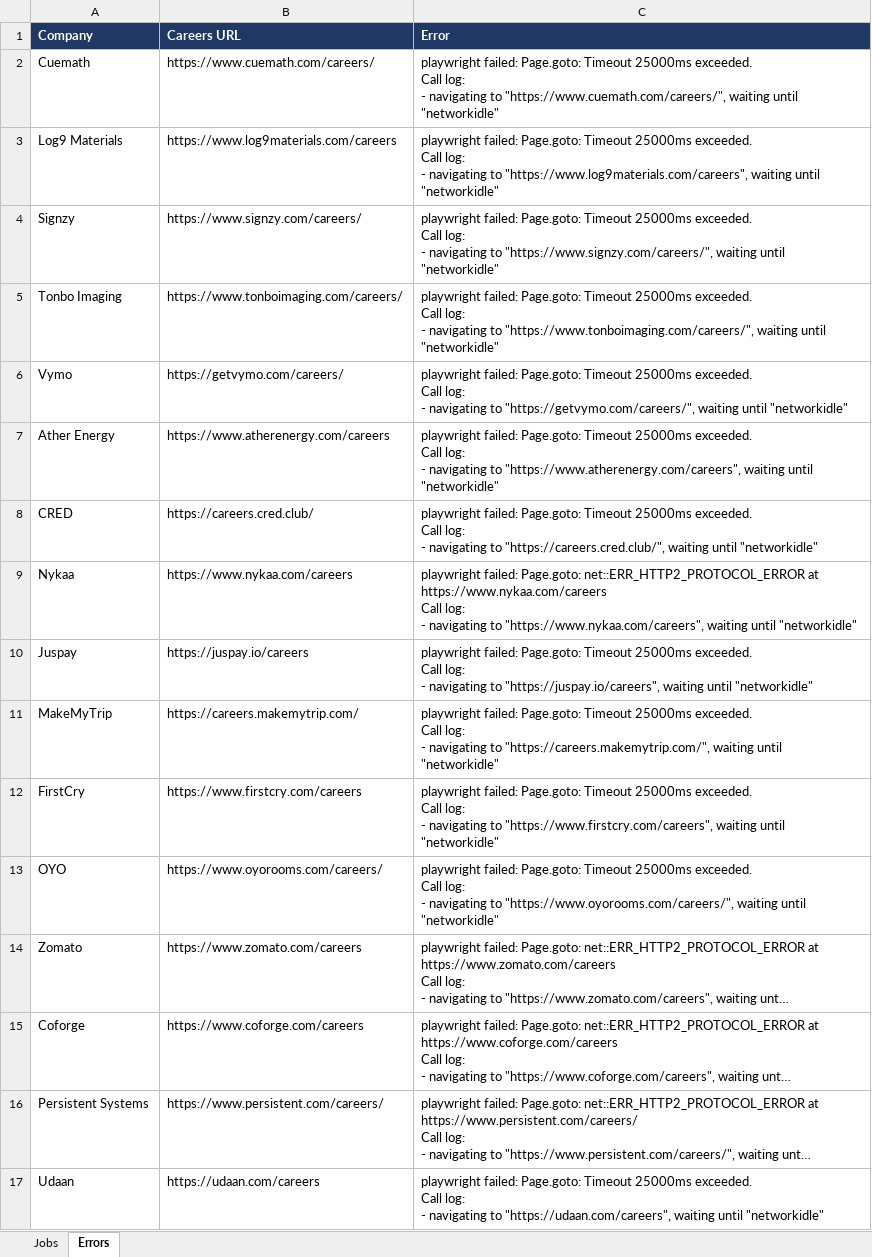
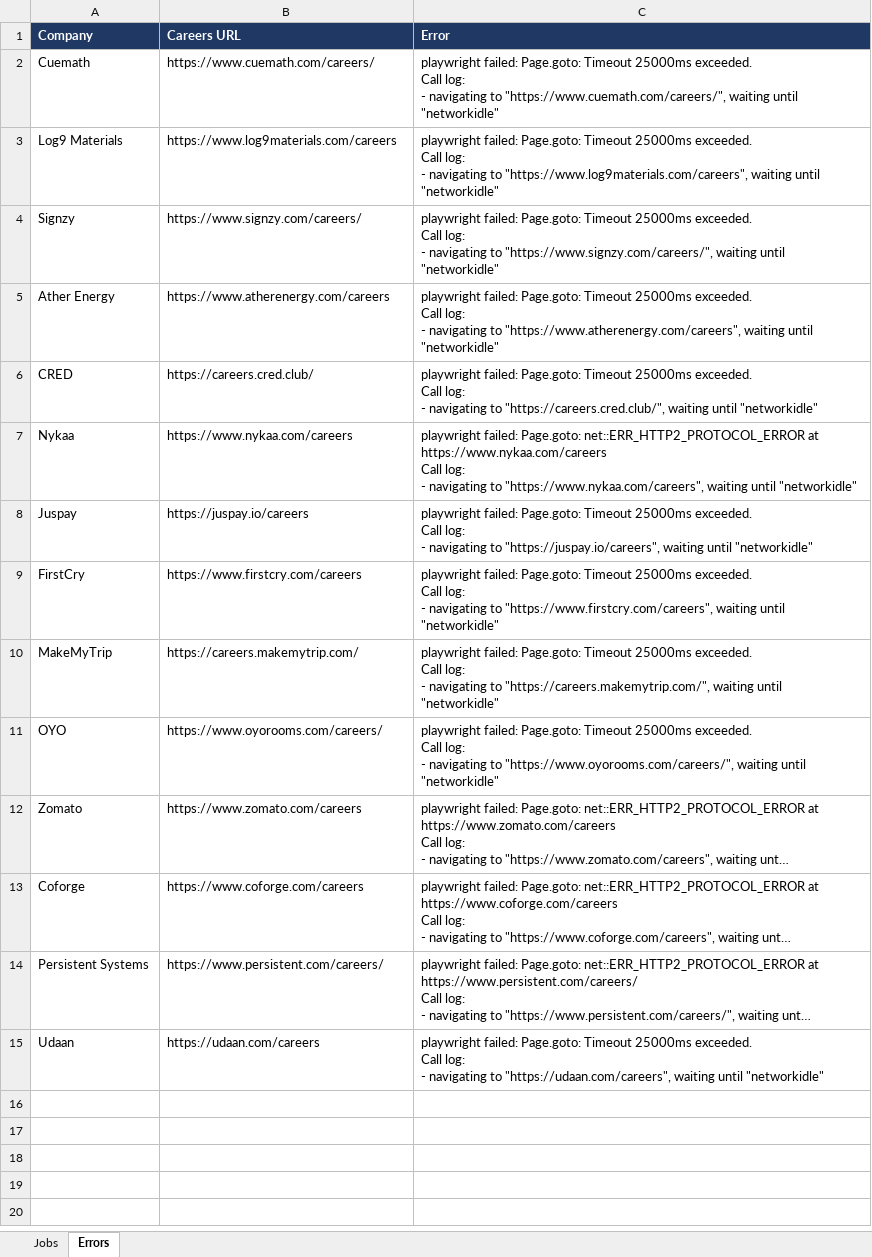
Before and after one commit to Lakshhiitaaa/JobTracker, an Excel workbook: reports/jobs_2026-09-14.xlsx, sheet Errors, drawn as a sheet; long unchanged cells end in …; values as stored, in another font and other column widths than the file's, no borders; removed rows and columns are numbered as before the commit, all else as after; ↵ is a line break in a cell; the diff names each change by its address in the sheet, - before the commit and + after, or states it on an @@ line.

```diff
--- a/reports/jobs_2026-09-14.xlsx (sheet Errors)
+++ b/reports/jobs_2026-09-14.xlsx (sheet Errors)
-row 5: Tonbo Imaging | https://www.tonboimaging.com/careers/ | playwright failed: Page.goto: Timeout 25000ms exceeded. ↵ Call log: ↵ - navigating to "https://www.tonboimaging.com/careers/", waiting until "networkidle"
-row 6: Vymo | https://getvymo.com/careers/ | playwright failed: Page.goto: Timeout 25000ms exceeded. ↵ Call log: ↵ - navigating to "https://getvymo.com/careers/", waiting until "networkidle"
@@ row 12 moved to row 9: FirstCry @@
```
Also changed, not shown: sheet Jobs, 1 other file.
